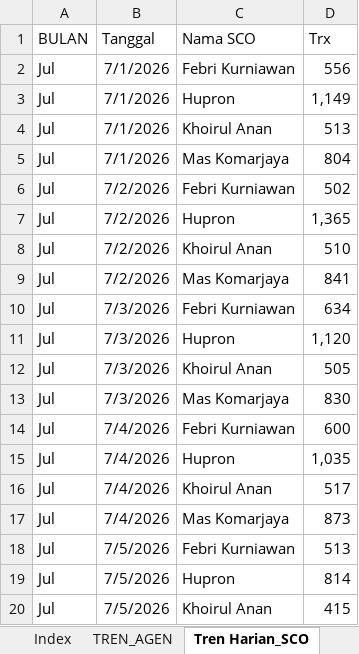
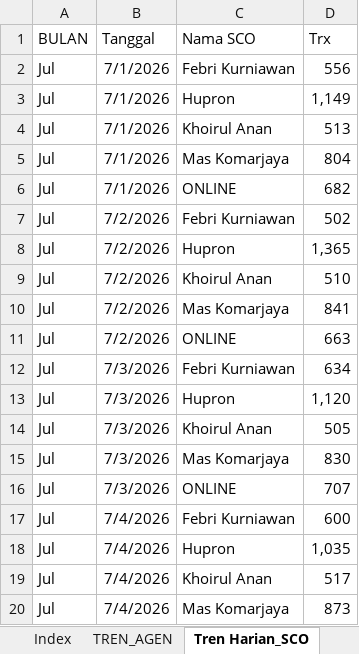
Before and after one commit to depocell/SCO, an Excel workbook: HARIAN SCO.xlsx, sheet Tren Harian_SCO, drawn as a sheet; only a part is shown; the shorter side is filled out with more unchanged rows; values as stored, in another font and other column widths than the file's, no borders; table styles not drawn; the diff covers the shown part only; the diff names each change by its address in the sheet, - before the commit and + after, or states it on an @@ line.

```diff
--- a/HARIAN SCO.xlsx (sheet Tren Harian_SCO)
+++ b/HARIAN SCO.xlsx (sheet Tren Harian_SCO)
+row 6: Jul | 7/1/2026 | ONLINE | 682
+row 11: Jul | 7/2/2026 | ONLINE | 663
+row 16: Jul | 7/3/2026 | ONLINE | 707
```
Also changed, not shown: 72 added rows elsewhere in this sheet, sheet TREN_AGEN, 3 other files.
